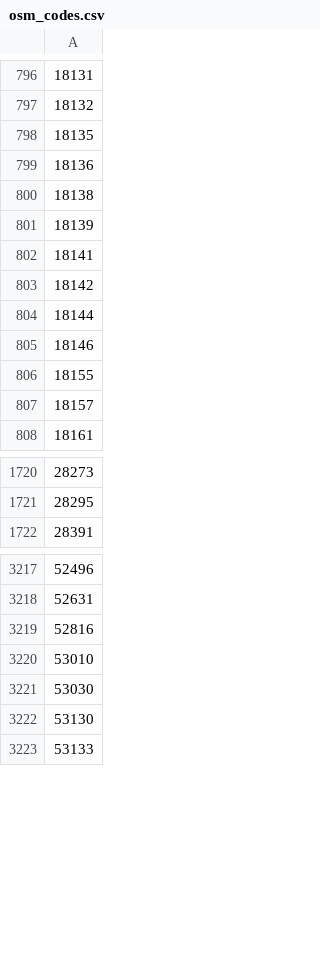
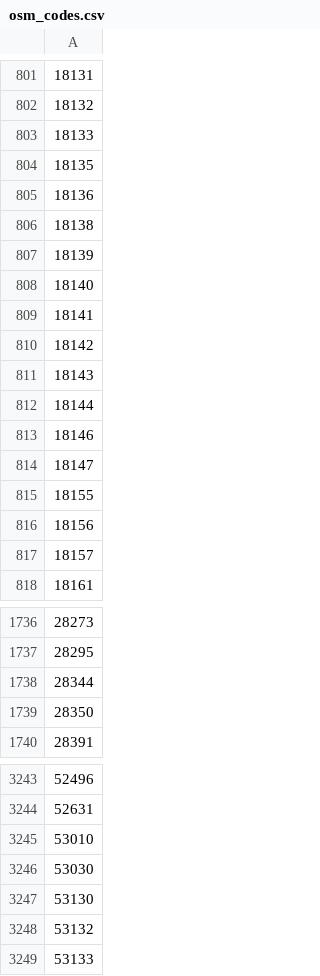
Before and after one commit to civictechsweden/pOSMkod, a CSV file: data/osm_codes.csv, drawn as a sheet; only a part is shown, gaps mark what is left out; removed rows and columns are numbered as before the commit, all else as after; the diff covers the shown part only; the diff names each change by its address in the sheet, - before the commit and + after, or states it on an @@ line.

```diff
--- a/data/osm_codes.csv
+++ b/data/osm_codes.csv
+row 803: 18133
+row 808: 18140
+row 811: 18143
+row 814: 18147
+row 816: 18156
+row 1738: 28344
+row 1739: 28350
-row 3219: 52816
+row 3248: 53132
```
Also changed, not shown: 36 added rows and 1 removed row elsewhere in this file.
